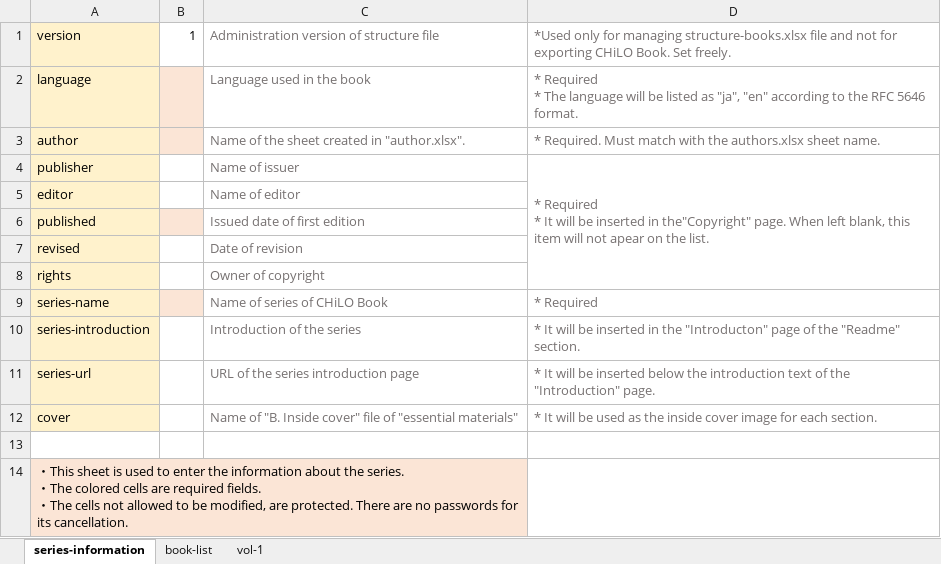
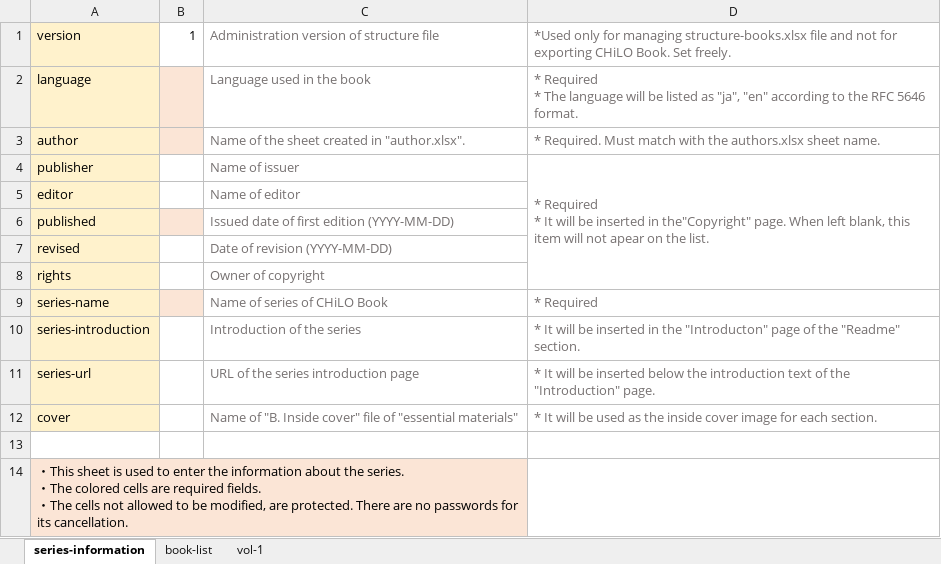
Before and after one commit to cccties/chilo-producer, an Excel workbook: chiloPro/template-series_english/structure-books_english.xlsx, sheet series-information, drawn as a sheet; values as stored, in another font and other column widths than the file's, no borders; the diff names each change by its address in the sheet, - before the commit and + after, or states it on an @@ line.

Commit message:
Update structure-books.xlsx
* close #33 Changed to initially display [series-information] sheet when opening [structure-books.xlsx] file
* close #34 Modified typos in [book-list] sheet (Japanese only)
* close #35 Added date format to the explanation field of "published" and "revised"

```diff
--- a/chiloPro/template-series_english/structure-books_english.xlsx (sheet series-information)
+++ b/chiloPro/template-series_english/structure-books_english.xlsx (sheet series-information)
-C6: Issued date of first edition
+C6: Issued date of first edition (YYYY-MM-DD)
-C7: Date of revision
+C7: Date of revision (YYYY-MM-DD)
```
Also changed, not shown: chiloPro/template-series/structure-books.xlsx.
